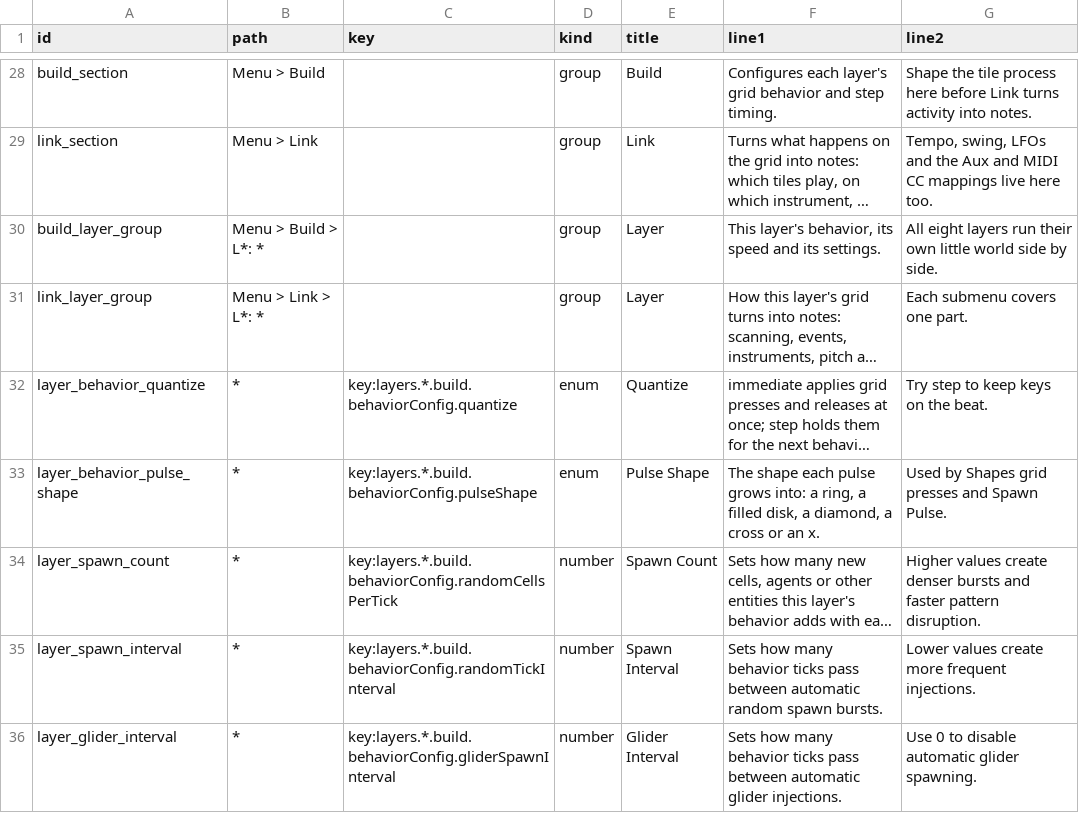
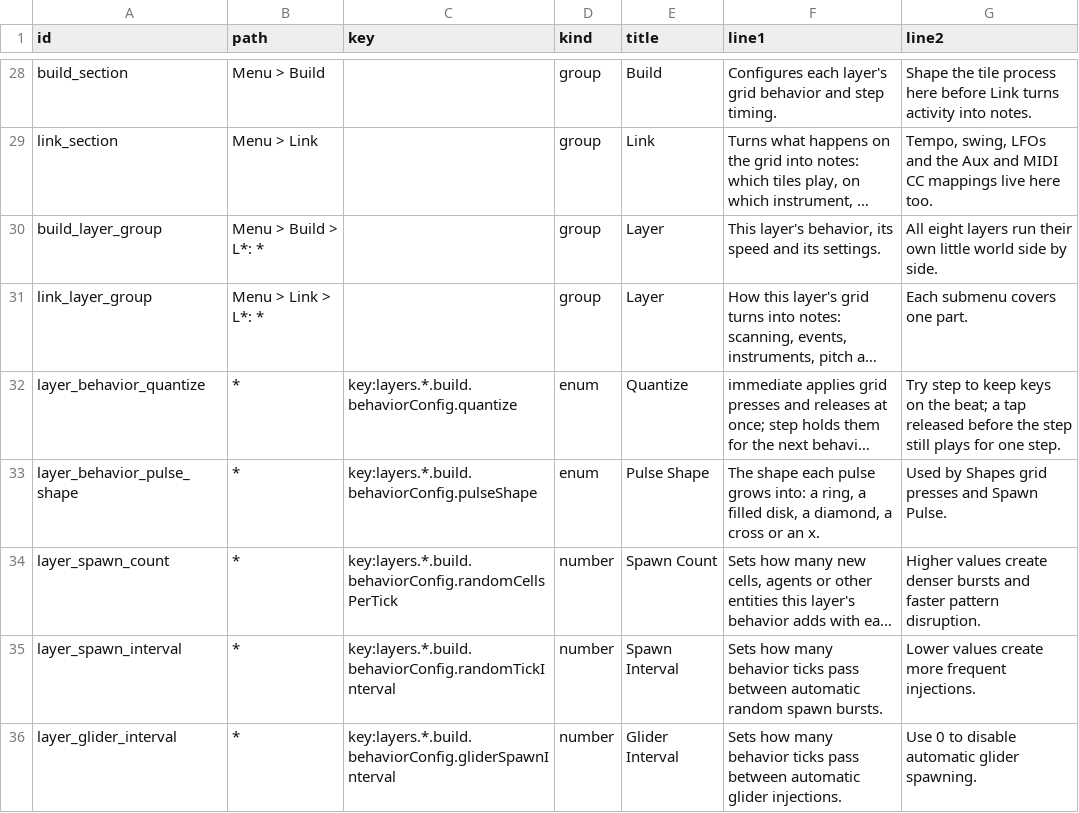
Before and after one commit to nexxyz/octessera, a TSV file: resources/menu-help-texts.tsv, drawn as a sheet; only a part is shown, gaps mark what is left out; long unchanged cells end in …; the diff names each change by its address in the sheet, - before the commit and + after, or states it on an @@ line.

Commit message:
Keys with Quantize step latches a press until the next step, so a quick tap released inside one step still plays for that step

```diff
--- a/resources/menu-help-texts.tsv
+++ b/resources/menu-help-texts.tsv
-G32 (line2): …on the beat.
+G32 (line2): …on the beat; a tap released before the step still plays for one step.
```
Also changed, not shown: 2 other files.
